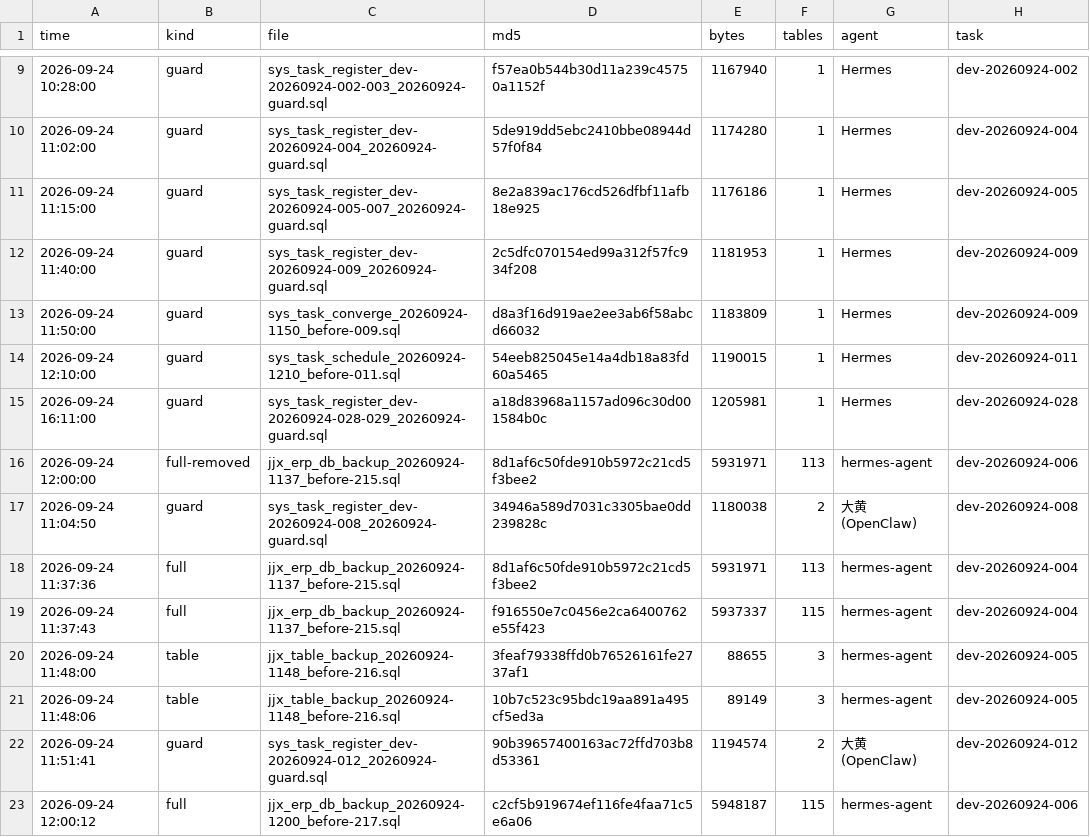
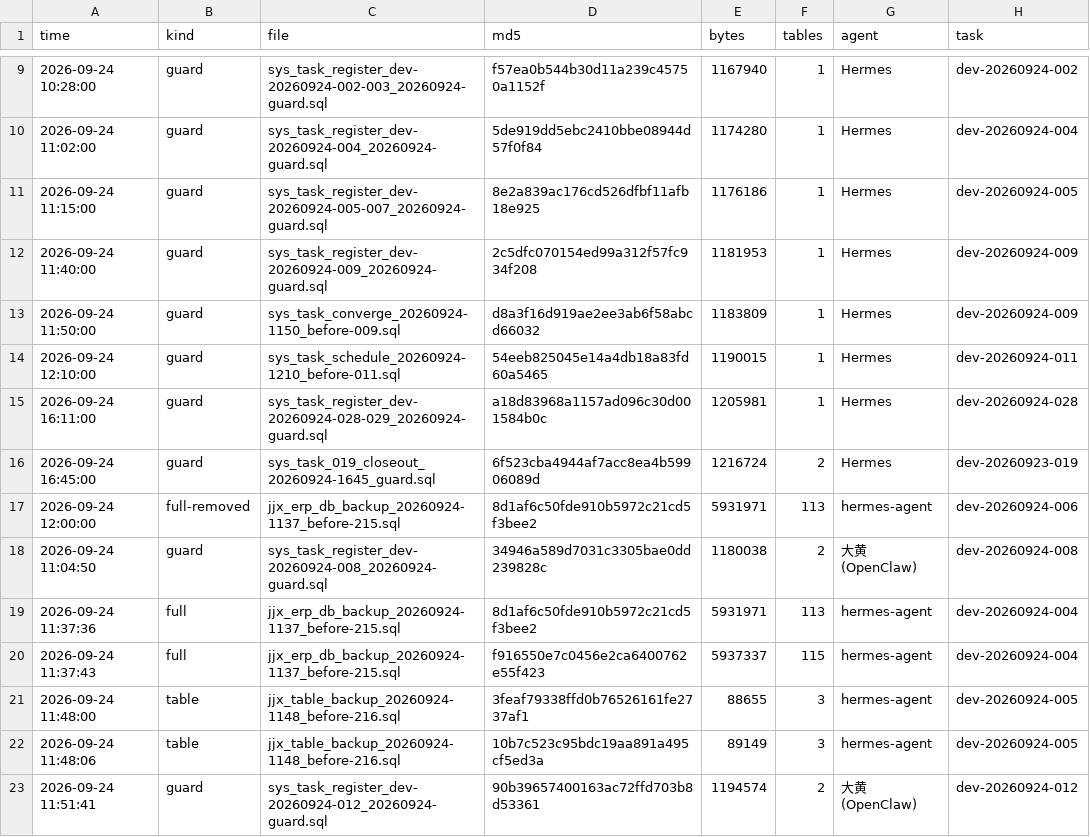
Before and after one commit to HelloLeoLyn/jjx, a TSV file: jjx-docs/sql/backups/backup-index.tsv, drawn as a sheet; only a part is shown, gaps mark what is left out; the shorter side is filled out with more unchanged rows.

Commit message:
chore(tasks): 019 收口——清单条目逐条挂去向（旧续接清单停用）+ guard 入库（任务码 dev-20260923-019）

```diff
--- a/jjx-docs/sql/backups/backup-index.tsv
+++ b/jjx-docs/sql/backups/backup-index.tsv
@@ -15,2 +15,3 @@ time	kind	file	md5	bytes	tables	agent	task
 2026-09-24 16:11:00	guard	sys_task_register_dev-20260924-028-029_20260924-guard.sql	a18d83968a1157ad096c30d001584b0c	1205981	1	Hermes	dev-20260924-028
+2026-09-24 16:45:00	guard	sys_task_019_closeout_20260924-1645_guard.sql	6f523cba4944af7acc8ea4b59906089d	1216724	2	Hermes	dev-20260923-019
 2026-09-24 12:00:00	full-removed	jjx_erp_db_backup_20260924-1137_before-215.sql	8d1af6c50fde910b5972c21cd5f3bee2	5931971	113	hermes-agent	dev-20260924-006
```
Also changed, not shown: 1 other file.
